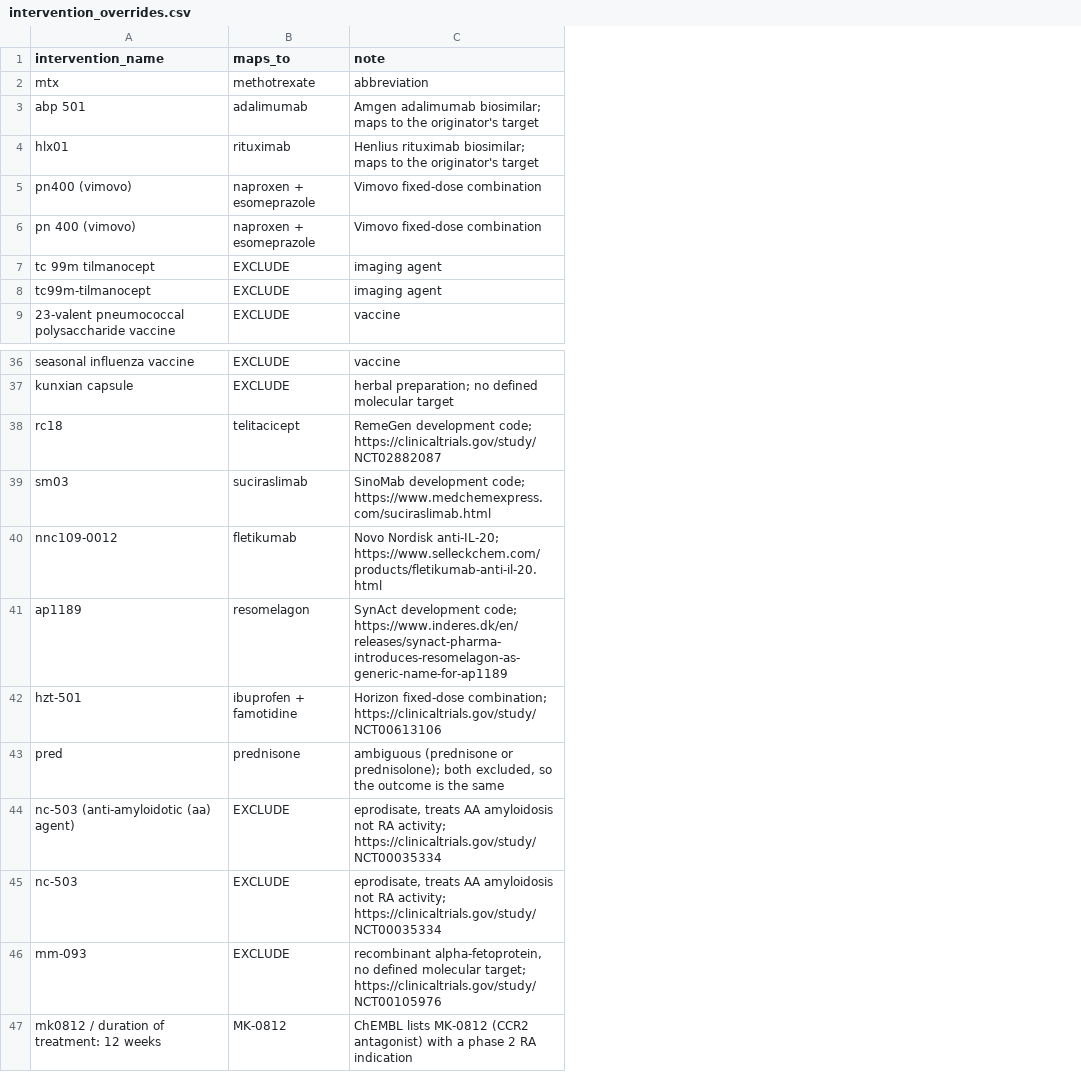
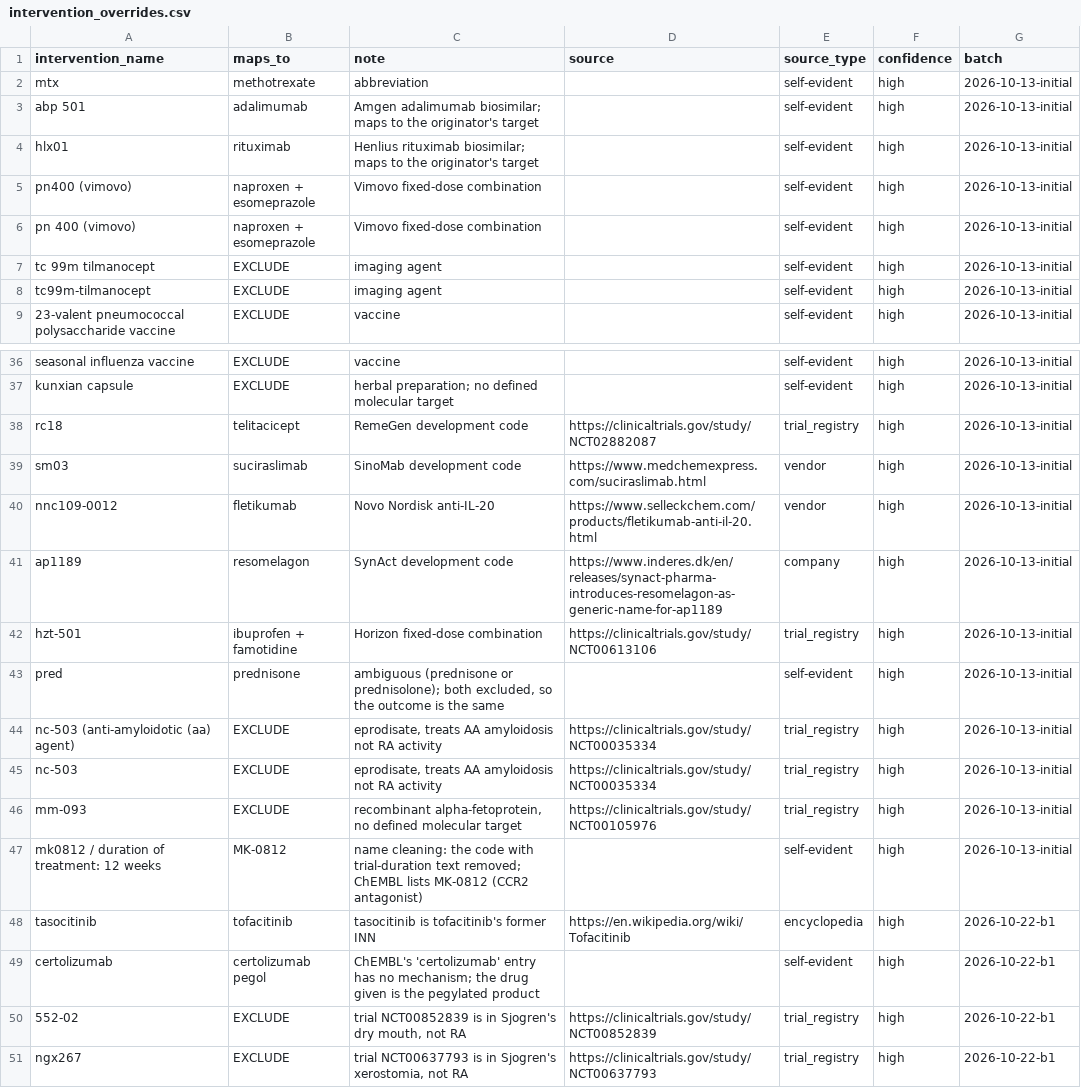
Before and after one commit to coverall2357/causal-target-to-patient, a CSV file: curated/trials/intervention_overrides.csv, drawn as a sheet; only a part is shown, gaps mark what is left out; the diff names each change by its address in the sheet, - before the commit and + after, or states it on an @@ line.

Commit message:
Add provenance to curated files and curation batch 2026-10-22-b1
~ curated/trials: source, source_type, evidence, confidence, notes, batch on every row;
  notes moved out of source URLs; mappings unchanged
+ unmapped_decisions.csv: drugs deliberately left unmapped, with reasons
+ batch 2026-10-22-b1: 25 mechanism rows (23 drugs), 4 overrides, 17 exclusions
+ curation.py, scripts/curation_worklist.py: provenance checks and the curation worklist
+ tests: test_curated.py (real files), test_curation.py (unit)
+ docs/curation: README (rules, workflow) and logs for both batches
Effect: 43 trials leave 'unmapped'; labelling contrast tests 382 -> 405

```diff
--- a/curated/trials/intervention_overrides.csv
+++ b/curated/trials/intervention_overrides.csv
+column D (source), rows 38-46: https://clinicaltrials.gov/study/NCT02882087 | https://www.medchemexpress.com/suciraslimab.html | https://www.selleckchem.com/products/fletikumab-anti-il-20.html | https://www.inderes.dk/en/releases/synact-pharma-introduces-resomelagon-as-generic-name-for-ap1189 | https://clinicaltrials.gov/study/NCT00613106 |  | https://clinicaltrials.gov/study/NCT00035334 | https://clinicaltrials.gov/study/NCT00035334 | https://clinicaltrials.gov/study/NCT00105976
+column E (source_type), rows 2-9: all self-evident; rows 36-47: self-evident | self-evident | trial_registry | vendor | vendor | company | trial_registry | self-evident | trial_registry | trial_registry | trial_registry | self-evident
+column F (confidence), rows 2-9: all high; rows 36-47: all high
+column G (batch), rows 2-9: all 2026-10-13-initial; rows 36-47: all 2026-10-13-initial
-C38 (note): RemeGen development code; https://clinicaltrials.gov/study/NCT02882087
+C38 (note): RemeGen development code
-C39 (note): SinoMab development code; https://www.medchemexpress.com/suciraslimab.html
+C39 (note): SinoMab development code
-C40 (note): Novo Nordisk anti-IL-20; https://www.selleckchem.com/products/fletikumab-anti-il-20.html
+C40 (note): Novo Nordisk anti-IL-20
-C41 (note): SynAct development code; https://www.inderes.dk/en/releases/synact-pharma-introduces-resomelagon-as-generic-name-for-ap1189
+C41 (note): SynAct development code
-C42 (note): Horizon fixed-dose combination; https://clinicaltrials.gov/study/NCT00613106
+C42 (note): Horizon fixed-dose combination
-C44:C45 (note): …not RA activity; https://clinicaltrials.gov/study/NCT00035334
+C44:C45 (note): …not RA activity
-C46 (note): …defined molecular target; https://clinicaltrials.gov/study/NCT00105976
+C46 (note): …defined molecular target
-C47 (note): ChEMBL lists MK-0812 (CCR2 antagonist) with a phase 2 RA indication
+C47 (note): name cleaning: the code with trial-duration text removed; ChEMBL lists MK-0812 (CCR2 antagonist)
+row 48: tasocitinib | tofacitinib | tasocitinib is tofacitinib's former INN | https://en.wikipedia.org/wiki/Tofacitinib | encyclopedia | high | 2026-10-22-b1
+row 49: certolizumab | certolizumab pegol | ChEMBL's 'certolizumab' entry has no mechanism; the drug given is the pegylated product |  | self-evident | high | 2026-10-22-b1
+row 50: 552-02 | EXCLUDE | trial NCT00852839 is in Sjogren's dry mouth, not RA | https://clinicaltrials.gov/study/NCT00852839 | trial_registry | high | 2026-10-22-b1
+row 51: ngx267 | EXCLUDE | trial NCT00637793 is in Sjogren's xerostomia, not RA | https://clinicaltrials.gov/study/NCT00637793 | trial_registry | high | 2026-10-22-b1
```
Also changed, not shown: curated/trials/excluded_therapies.csv, 9 other files.
